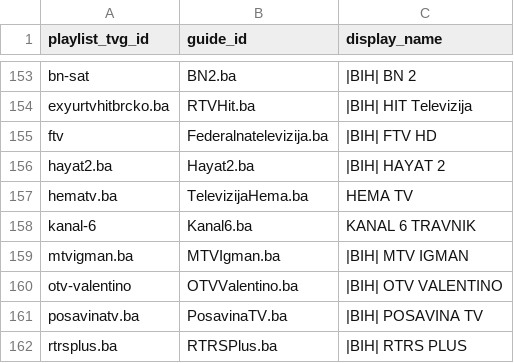
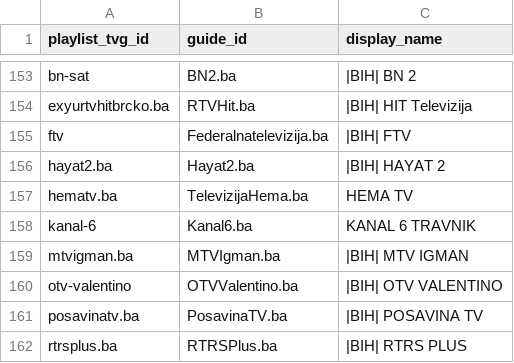
Before and after one commit to CryptoArch65/my-epg, a CSV file: config/playlist_aliases.csv, drawn as a sheet; only a part is shown, gaps mark what is left out.

Commit message:
Correct FTV playlist alias display name

```diff
--- a/config/playlist_aliases.csv
+++ b/config/playlist_aliases.csv
@@ -154,3 +154,3 @@ bn-sat,BN2.ba,|BIH| BN 2
 exyurtvhitbrcko.ba,RTVHit.ba,|BIH| HIT Televizija
-ftv,Federalnatelevizija.ba,|BIH| FTV HD
+ftv,Federalnatelevizija.ba,|BIH| FTV
 hayat2.ba,Hayat2.ba,|BIH| HAYAT 2
```
